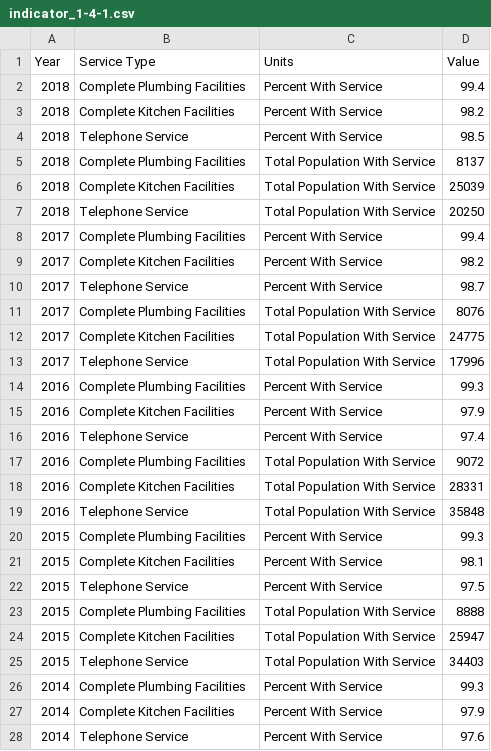
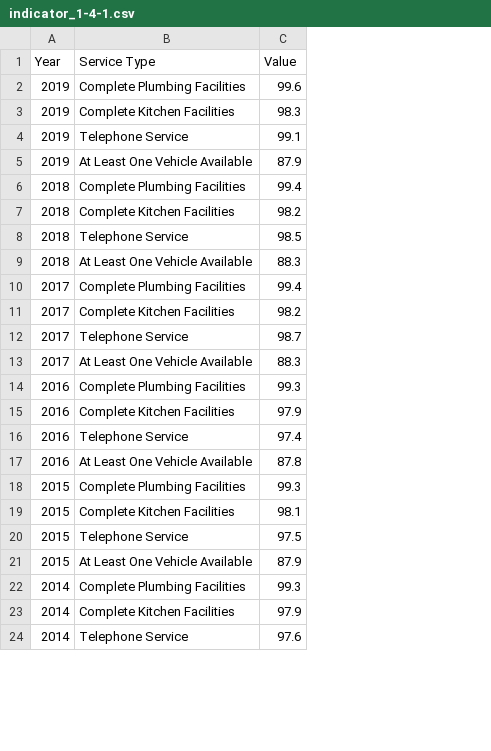
Before and after one commit to CityOfLosAngeles/open-sdg-data-starter, a CSV file: data/indicator_1-4-1.csv, drawn as a sheet; only a part is shown; removed rows and columns are numbered as before the commit, all else as after; the diff covers the shown part only; the diff names each change by its address in the sheet, - before the commit and + after, or states it on an @@ line.

Commit message:
Update indicator_1-4-1.csv

```diff
--- a/data/indicator_1-4-1.csv
+++ b/data/indicator_1-4-1.csv
-column C (Units), rows 2-4: all Percent With Service; row 6: Total Population With Service; rows 8-10: all Percent With Service; row 12: Total Population With Service; rows 14-16: all Percent With Service; row 18: Total Population With Service; rows 20-22: all Percent With Service; row 24: Total Population With Service; rows 26-28: all Percent With Service
+row 2: 2019 | Complete Plumbing Facilities | 99.6
+row 3: 2019 | Complete Kitchen Facilities | 98.3
+row 4: 2019 | Telephone Service | 99.1
+row 5: 2019 | At Least One Vehicle Available | 87.9
-row 5: 2018 | Complete Plumbing Facilities | Total Population With Service | 8137
-B9 (Service Type): Complete Kitchen Facilities
+B9 (Service Type): At Least One Vehicle Available
-C9 (Value): 25039
+C9 (Value): 88.3
-row 7: 2018 | Telephone Service | Total Population With Service | 20250
-row 11: 2017 | Complete Plumbing Facilities | Total Population With Service | 8076
-B13 (Service Type): Complete Kitchen Facilities
+B13 (Service Type): At Least One Vehicle Available
-C13 (Value): 24775
+C13 (Value): 88.3
-row 13: 2017 | Telephone Service | Total Population With Service | 17996
-row 17: 2016 | Complete Plumbing Facilities | Total Population With Service | 9072
-B17 (Service Type): Complete Kitchen Facilities
+B17 (Service Type): At Least One Vehicle Available
-C17 (Value): 28331
+C17 (Value): 87.8
-row 19: 2016 | Telephone Service | Total Population With Service | 35848
-row 23: 2015 | Complete Plumbing Facilities | Total Population With Service | 8888
-B21 (Service Type): Complete Kitchen Facilities
+B21 (Service Type): At Least One Vehicle Available
-C21 (Value): 25947
+C21 (Value): 87.9
-row 25: 2015 | Telephone Service | Total Population With Service | 34403
```
Also changed, not shown: 8 removed rows and 8 edited cells elsewhere in this file.
